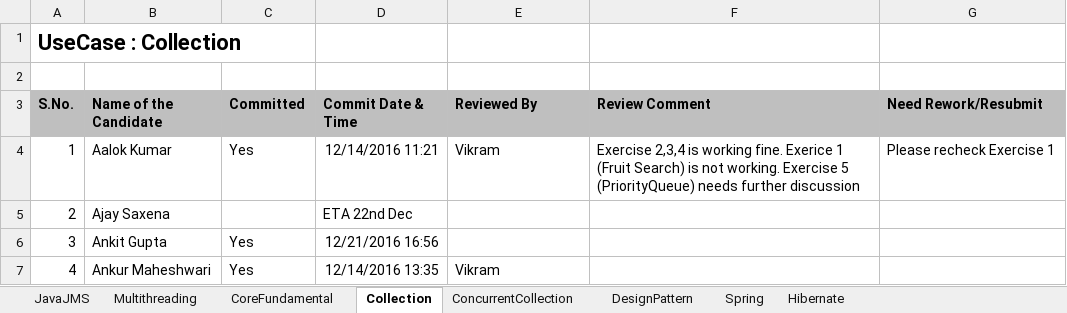
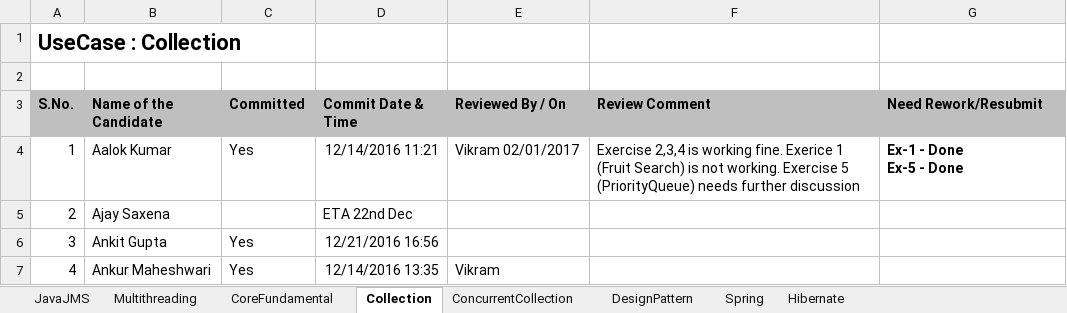
Before and after one commit to acegitrepo/java, an Excel workbook: ACE_UseCase_Update.xlsx, sheet Collection, drawn as a sheet; only a part is shown; values as stored, in another font and other column widths than the file's, no borders; ↵ is a line break in a cell; the diff names each change by its address in the sheet, - before the commit and + after, or states it on an @@ line.

Commit message:
Add files via upload

```diff
--- a/ACE_UseCase_Update.xlsx (sheet Collection)
+++ b/ACE_UseCase_Update.xlsx (sheet Collection)
-E3: Reviewed By
+E3: Reviewed By / On
-E4 (Reviewed By / On): Vikram
+E4 (Reviewed By / On): Vikram 02/01/2017
-G4 (Need Rework/Resubmit): Please recheck Exercise 1
+G4 (Need Rework/Resubmit): Ex-1 - Done ↵ Ex-5 - Done
-G4 bold: off
+G4 bold: on
```
